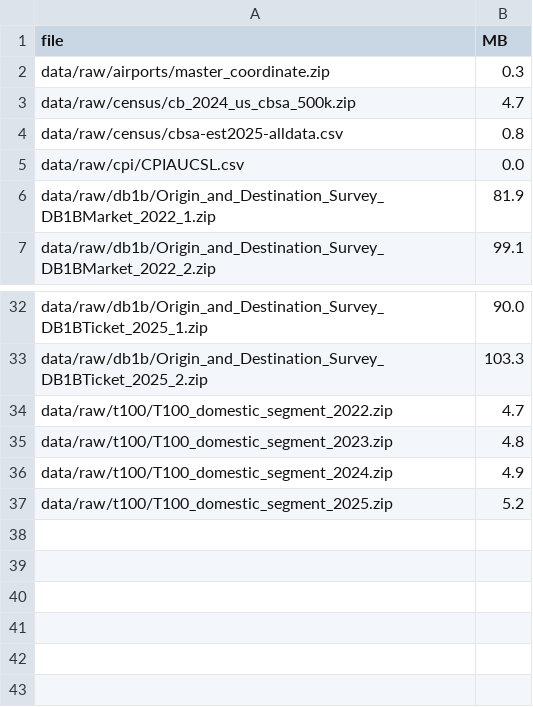
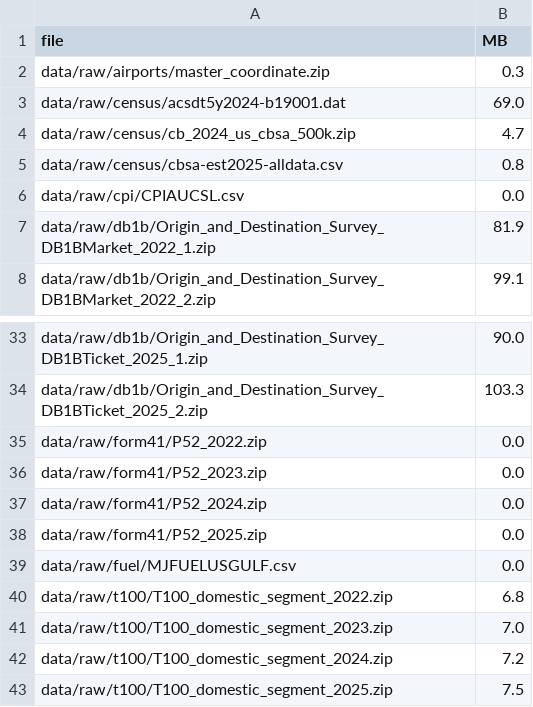
Before and after one commit to alanjunzhu/BLP-, a CSV file: output/results/raw_inventory.csv, drawn as a sheet; only a part is shown, gaps mark what is left out.

```diff
--- a/output/results/raw_inventory.csv
+++ b/output/results/raw_inventory.csv
@@ -2,2 +2,3 @@ file,MB
 data/raw/airports/master_coordinate.zip,0.3
+data/raw/census/acsdt5y2024-b19001.dat,69.0
 data/raw/census/cb_2024_us_cbsa_500k.zip,4.7
@@ -33,5 +34,10 @@ data/raw/db1b/Origin_and_Destination_Survey_DB1BTicket_2025_1.zip,90.0
 data/raw/db1b/Origin_and_Destination_Survey_DB1BTicket_2025_2.zip,103.3
-data/raw/t100/T100_domestic_segment_2022.zip,4.7
-data/raw/t100/T100_domestic_segment_2023.zip,4.8
-data/raw/t100/T100_domestic_segment_2024.zip,4.9
-data/raw/t100/T100_domestic_segment_2025.zip,5.2
+data/raw/form41/P52_2022.zip,0.0
+data/raw/form41/P52_2023.zip,0.0
+data/raw/form41/P52_2024.zip,0.0
+data/raw/form41/P52_2025.zip,0.0
+data/raw/fuel/MJFUELUSGULF.csv,0.0
+data/raw/t100/T100_domestic_segment_2022.zip,6.8
+data/raw/t100/T100_domestic_segment_2023.zip,7.0
+data/raw/t100/T100_domestic_segment_2024.zip,7.2
+data/raw/t100/T100_domestic_segment_2025.zip,7.5
```
Also changed, not shown: 11 other files.
